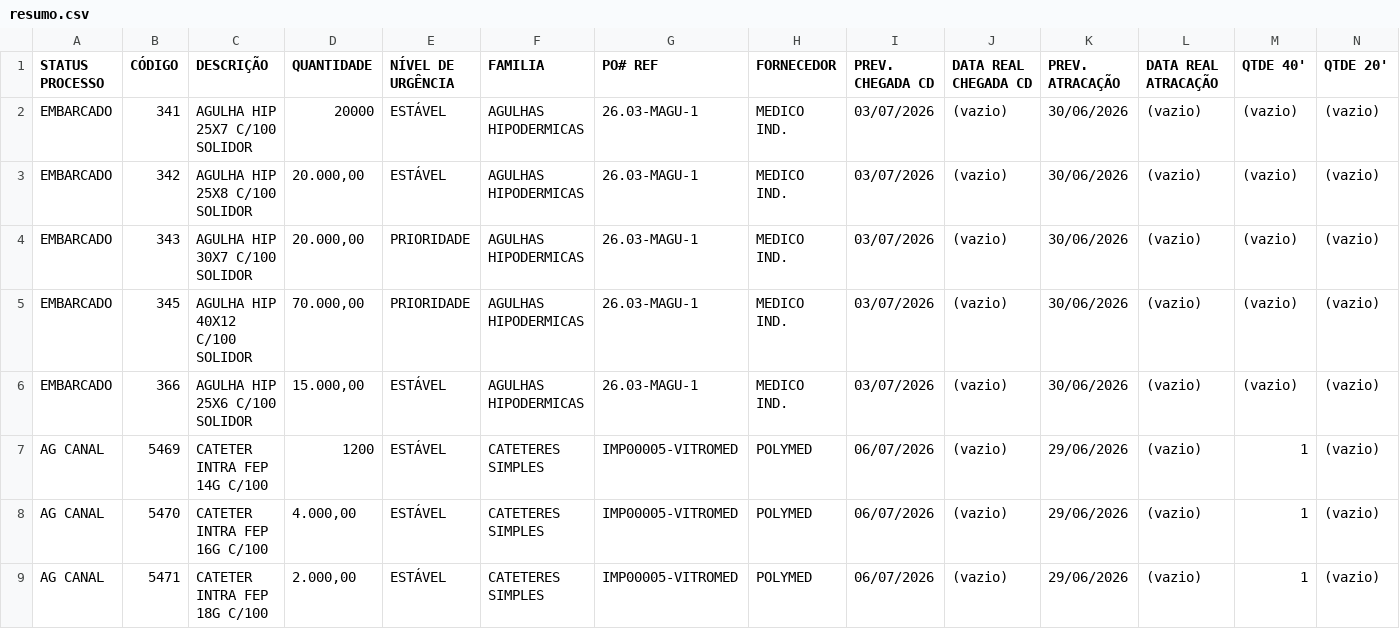
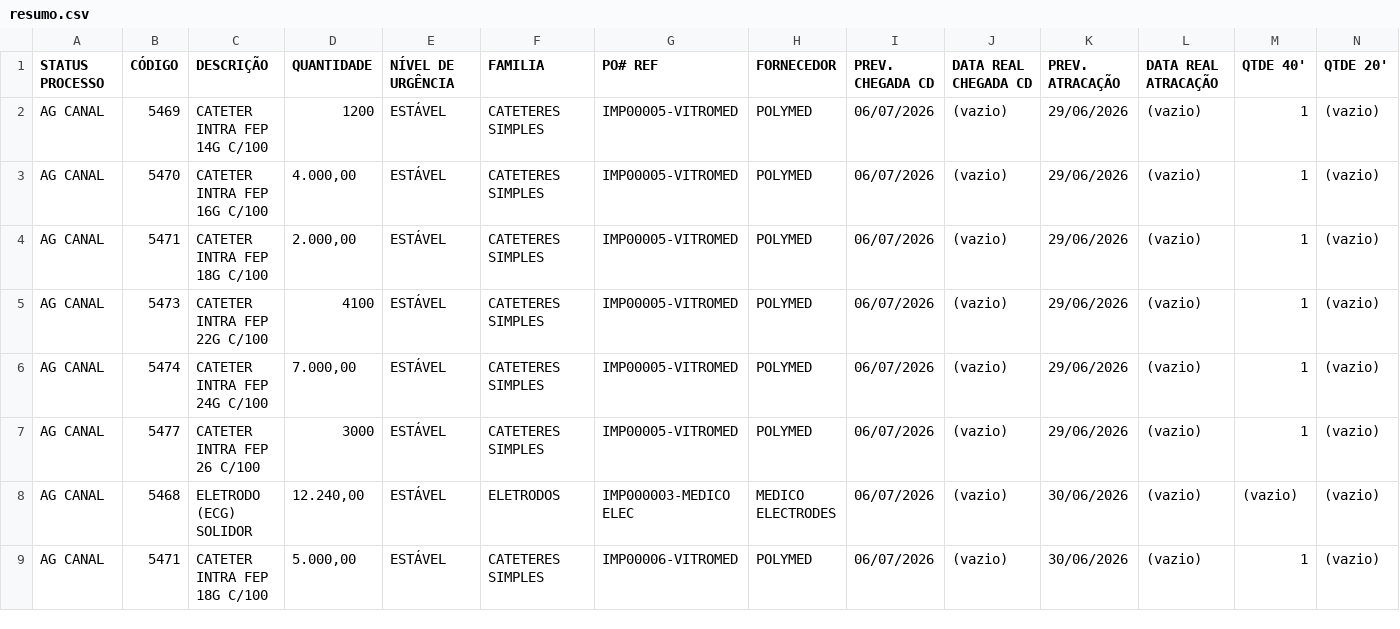
Before and after one commit to FelipeFreitasLabor/FUP-IMPORTA-O, a CSV file: resumo.csv, drawn as a sheet; only a part is shown; the shorter side is filled out with more unchanged rows; rows hold the shown columns only; the diff names each change by its address in the sheet, - before the commit and + after, or states it on an @@ line.

```diff
--- a/resumo.csv
+++ b/resumo.csv
-row 2: EMBARCADO | 341 | AGULHA HIP 25X7 C/100 SOLIDOR | 20000 | ESTÁVEL | AGULHAS HIPODERMICAS | 26.03-MAGU-1 | MEDICO IND. | 03/07/2026 | (vazio) | 30/06/2026 | (vazio) | (vazio) | (vazio)
-row 3: EMBARCADO | 342 | AGULHA HIP 25X8 C/100 SOLIDOR | 20.000,00 | ESTÁVEL | AGULHAS HIPODERMICAS | 26.03-MAGU-1 | MEDICO IND. | 03/07/2026 | (vazio) | 30/06/2026 | (vazio) | (vazio) | (vazio)
-row 4: EMBARCADO | 343 | AGULHA HIP 30X7 C/100 SOLIDOR | 20.000,00 | PRIORIDADE | AGULHAS HIPODERMICAS | 26.03-MAGU-1 | MEDICO IND. | 03/07/2026 | (vazio) | 30/06/2026 | (vazio) | (vazio) | (vazio)
-row 5: EMBARCADO | 345 | AGULHA HIP 40X12 C/100 SOLIDOR | 70.000,00 | PRIORIDADE | AGULHAS HIPODERMICAS | 26.03-MAGU-1 | MEDICO IND. | 03/07/2026 | (vazio) | 30/06/2026 | (vazio) | (vazio) | (vazio)
-row 6: EMBARCADO | 366 | AGULHA HIP 25X6 C/100 SOLIDOR | 15.000,00 | ESTÁVEL | AGULHAS HIPODERMICAS | 26.03-MAGU-1 | MEDICO IND. | 03/07/2026 | (vazio) | 30/06/2026 | (vazio) | (vazio) | (vazio)
```
Also changed, not shown: container.csv.
